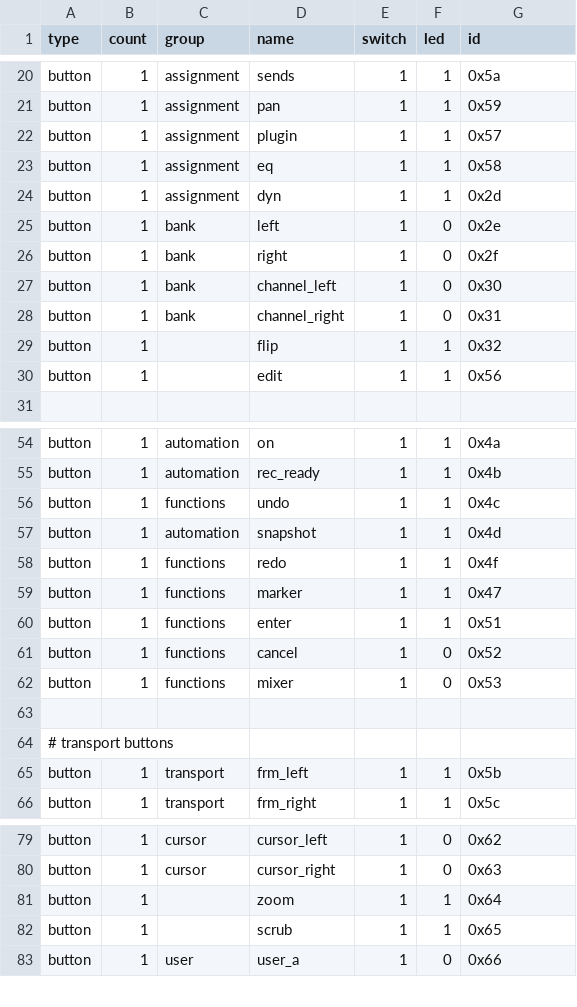
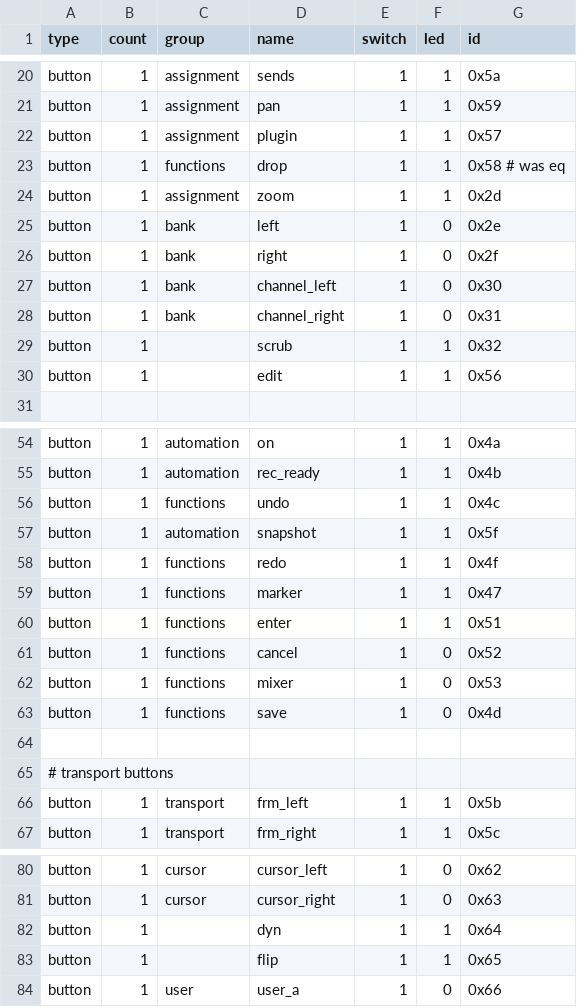
Before and after one commit to Jannis/ardour3, a CSV file: libs/surfaces/mackie/scripts/bcf-controls.csv, drawn as a sheet; only a part is shown, gaps mark what is left out.

Commit message:
"merge" (i.e. wholesale import) 2.0-ongoing Mackie code and then fix to compile in 3.0 context
git-svn-id: http://subversion.ardour.org/svn/ardour2/branches/3.0@4315 d708f5d6-7413-0410-9779-e7cbd77b26cf

```diff
--- a/libs/surfaces/mackie/scripts/bcf-controls.csv
+++ b/libs/surfaces/mackie/scripts/bcf-controls.csv
@@ -22,4 +22,4 @@ button,1,assignment,pan,1,1,0x59
 button,1,assignment,plugin,1,1,0x57
-button,1,assignment,eq,1,1,0x58
-button,1,assignment,dyn,1,1,0x2d
+button,1,functions,drop,1,1,0x58 # was eq
+button,1,assignment,zoom,1,1,0x2d
 button,1,bank,left,1,0,0x2e
@@ -28,3 +28,3 @@ button,1,bank,channel_left,1,0,0x30
 button,1,bank,channel_right,1,0,0x31
-button,1,,flip,1,1,0x32
+button,1,,scrub,1,1,0x32
 button,1,,edit,1,1,0x56
@@ -56,3 +56,3 @@ button,1,automation,rec_ready,1,1,0x4b
 button,1,functions,undo,1,1,0x4c
-button,1,automation,snapshot,1,1,0x4d
+button,1,automation,snapshot,1,1,0x5f
 button,1,functions,redo,1,1,0x4f
@@ -62,2 +62,3 @@ button,1,functions,cancel,1,0,0x52
 button,1,functions,mixer,1,0,0x53
+button,1,functions,save,1,0,0x4d
 
@@ -80,4 +81,4 @@ button,1,cursor,"cursor_left",1,0,0x62
 button,1,cursor,"cursor_right",1,0,0x63
-button,1,,"zoom",1,1,0x64
-button,1,,"scrub",1,1,0x65
+button,1,,"dyn",1,1,0x64
+button,1,,"flip",1,1,0x65
 button,1,user,"user_a",1,0,0x66
```
Also changed, not shown: 42 other files.
